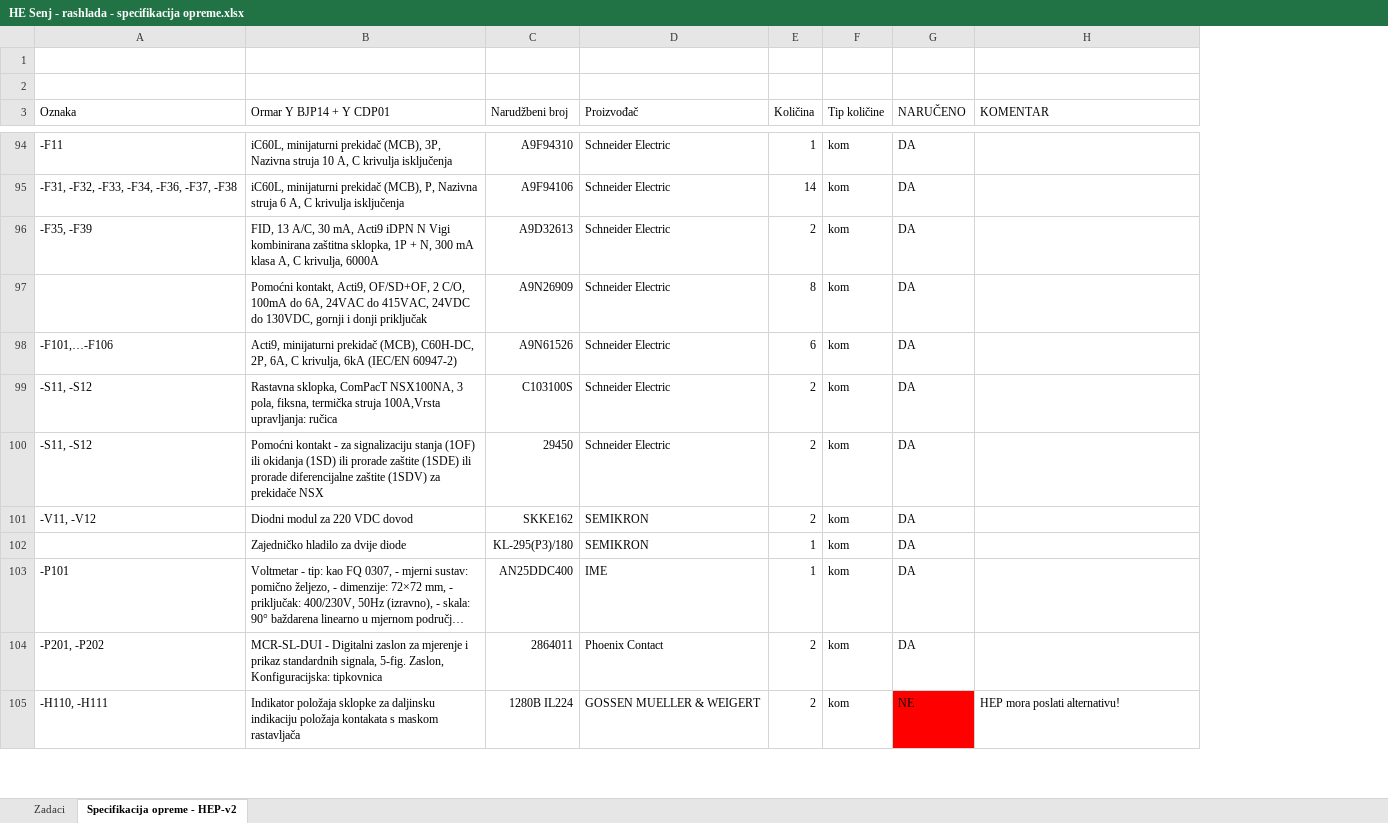
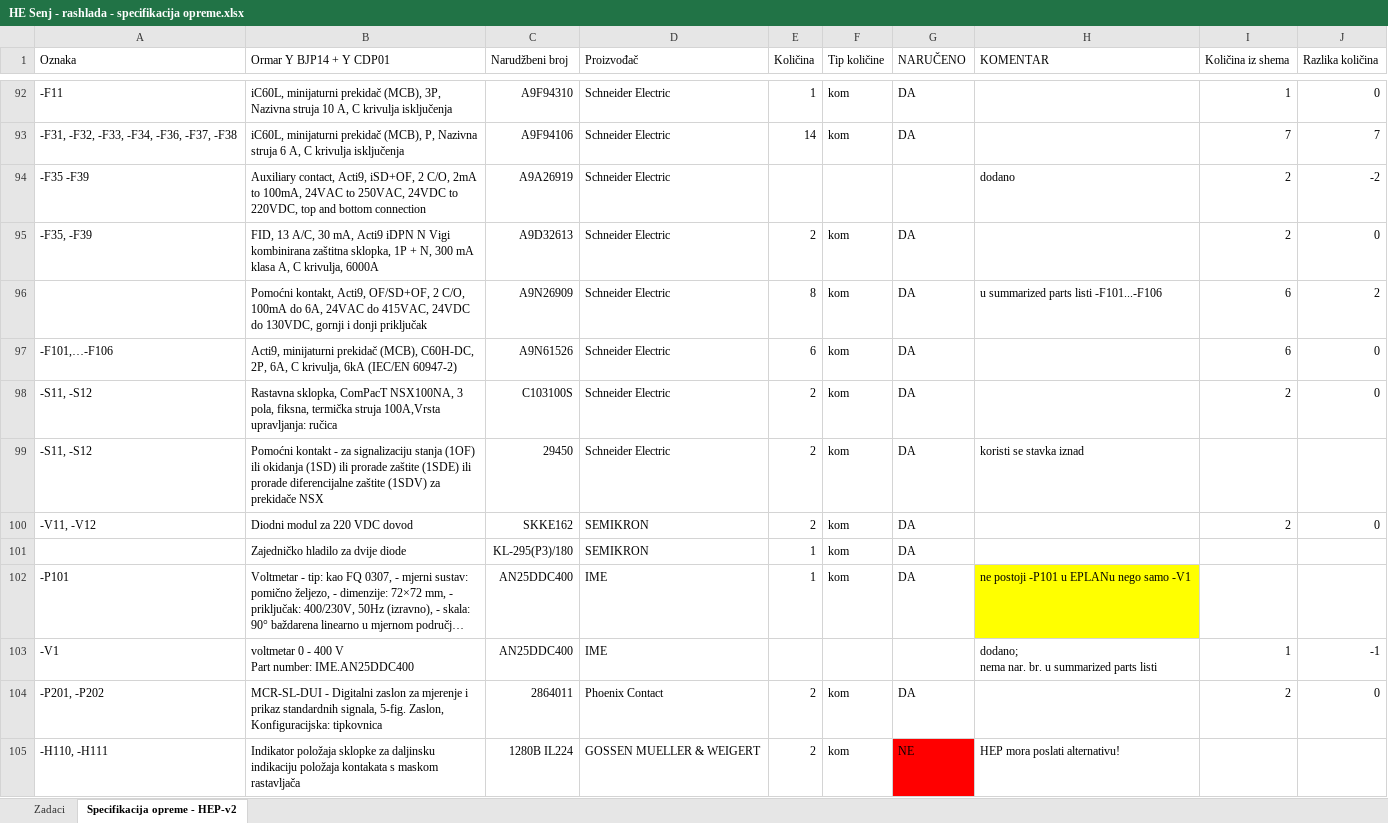
Before and after one commit to crni-odojak/brodo, an Excel workbook: HE_Senj/HE Senj_PK_2026-08-04/HE Senj - rashlada - specifikacija opreme.xlsx, sheet Specifikacija opreme - HEP-v2, drawn as a sheet; only a part is shown, gaps mark what is left out; long unchanged cells end in …; values as stored, in another font and other column widths than the file's, no borders; conditional formats not drawn; removed rows and columns are numbered as before the commit, all else as after; ↵ is a line break in a cell; the diff covers the shown part only; the diff names each change by its address in the sheet, - before the commit and + after, or states it on an @@ line.

Commit message:
dovršena usporedba summarized parts lista sa specifikacijom opreme za Senj

```diff
--- a/HE_Senj/HE Senj_PK_2026-08-04/HE Senj - rashlada - specifikacija opreme.xlsx (sheet Specifikacija opreme - HEP-v2)
+++ b/HE_Senj/HE Senj_PK_2026-08-04/HE Senj - rashlada - specifikacija opreme.xlsx (sheet Specifikacija opreme - HEP-v2)
+column I (Količina iz shema), rows 92-93: 1 | 7; rows 95-100: 2 | 6 | 6 | 2 |  | 2; row 104: 2
+column J (Razlika količina), rows 92-93: 0 | 7; rows 95-100: 0 | 2 | 0 | 0 |  | 0; row 104: 0
-row 1: (empty)
-row 2: (empty)
+row 94: -F35 -F39 | Auxiliary contact, Acti9, iSD+OF, 2 C/O, 2mA to 100mA, 24VAC to 250VAC, 24VDC to 220VDC, top and bottom connection | A9A26919 | Schneider Electric |  |  |  | dodano | 2 | -2
-H96 (KOMENTAR): (empty)
+H96 (KOMENTAR): u summarized parts listi -F101...-F106
-H99 (KOMENTAR): (empty)
+H99 (KOMENTAR): koristi se stavka iznad
-H102 (KOMENTAR): (empty)
+H102 (KOMENTAR): ne postoji -P101 u EPLANu nego samo -V1
-H102 fill: none
+H102 fill: #FFFF00
+row 103: -V1 | voltmetar 0 - 400 V ↵ Part number: IME.AN25DDC400 | AN25DDC400 | IME |  |  |  | dodano; ↵ nema nar. br. u summarized parts listi | 1 | -1
```
Also changed, not shown: 31 edited cells and cell formats elsewhere in this sheet, 6 other files.
